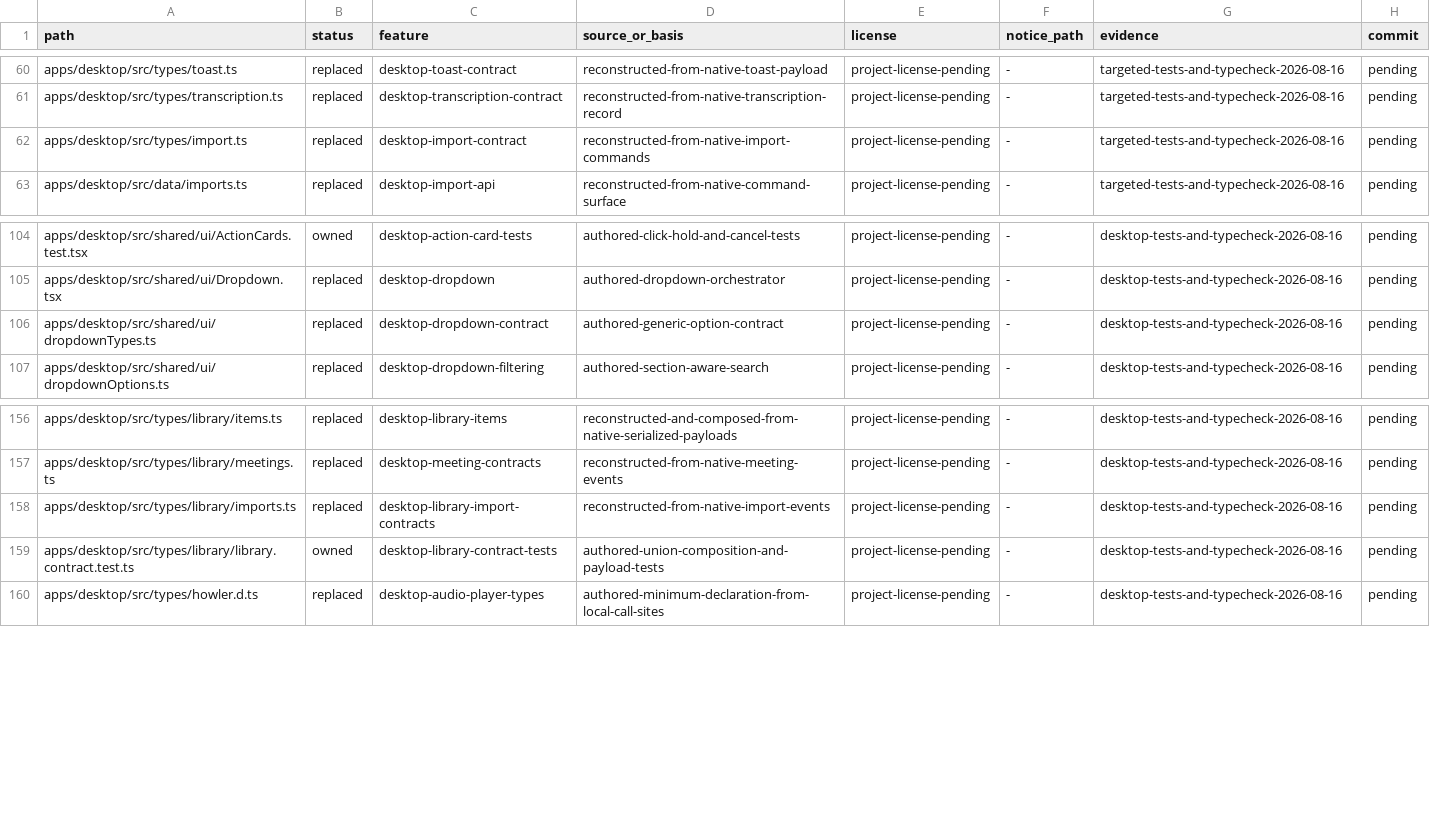
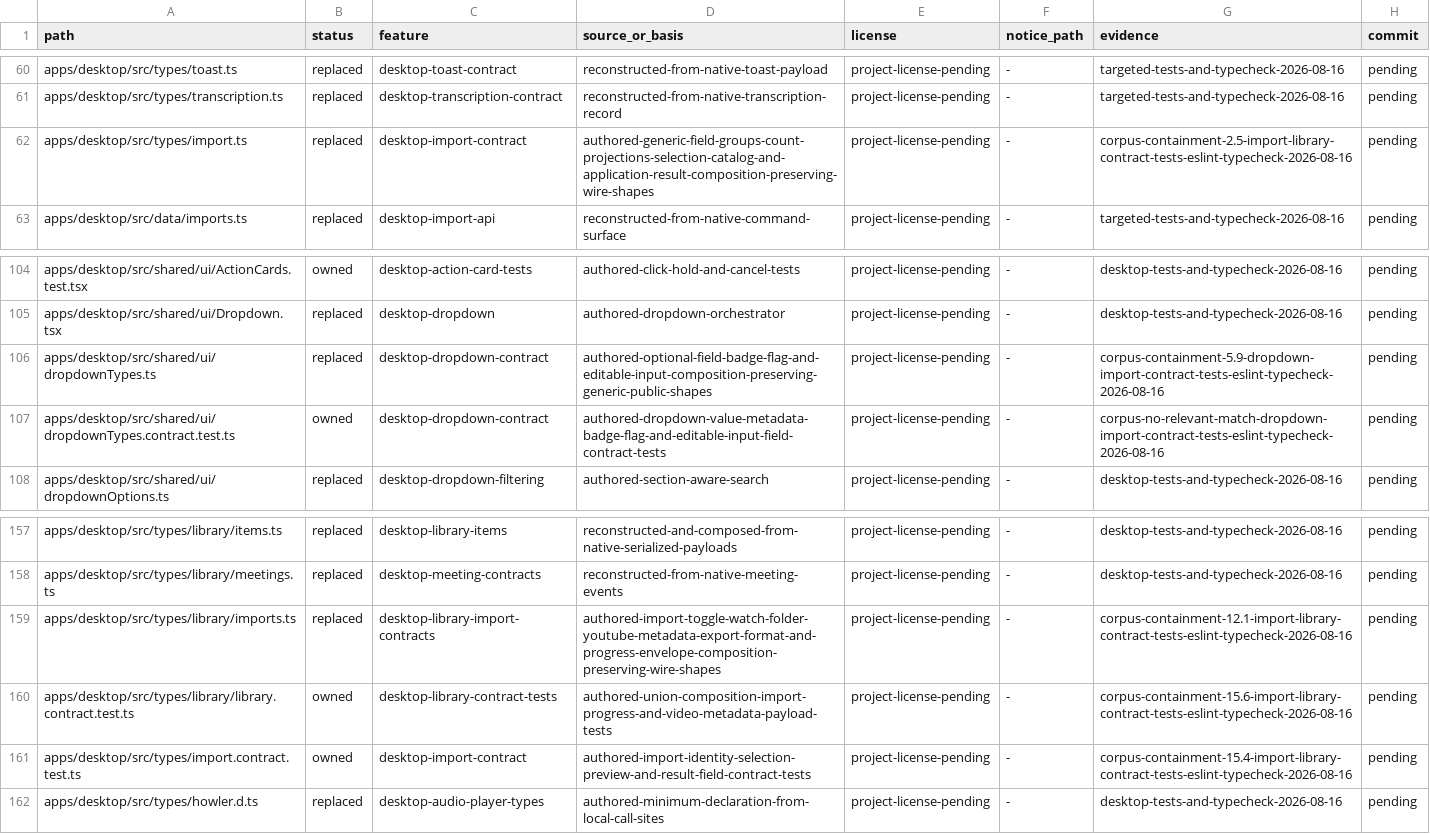
Before and after one commit to jamescardona11/looper, a CSV file: docs/rebuild/PROVENANCE_LEDGER.csv, drawn as a sheet; only a part is shown, gaps mark what is left out.

Commit message:
refactor(desktop): compose import and dropdown contracts

```diff
--- a/docs/rebuild/PROVENANCE_LEDGER.csv
+++ b/docs/rebuild/PROVENANCE_LEDGER.csv
@@ -61,3 +61,3 @@ apps/desktop/src/types/toast.ts,replaced,desktop-toast-contract,reconstructed-fr
 apps/desktop/src/types/transcription.ts,replaced,desktop-transcription-contract,reconstructed-from-native-transcription-record,project-license-pending,-,targeted-tests-and-typecheck-2026-08-16,pending
-apps/desktop/src/types/import.ts,replaced,desktop-import-contract,reconstructed-from-native-import-commands,project-license-pending,-,targeted-tests-and-typecheck-2026-08-16,pending
+apps/desktop/src/types/import.ts,replaced,desktop-import-contract,authored-generic-field-groups-count-projections-selection-catalog-and-application-result-composition-preserving-wire-shapes,project-license-pending,-,corpus-containment-2.5-import-library-contract-tests-eslint-typecheck-2026-08-16,pending
 apps/desktop/src/data/imports.ts,replaced,desktop-import-api,reconstructed-from-native-command-surface,project-license-pending,-,targeted-tests-and-typecheck-2026-08-16,pending
@@ -105,3 +105,4 @@ apps/desktop/src/shared/ui/ActionCards.test.tsx,owned,desktop-action-card-tests,
 apps/desktop/src/shared/ui/Dropdown.tsx,replaced,desktop-dropdown,authored-dropdown-orchestrator,project-license-pending,-,desktop-tests-and-typecheck-2026-08-16,pending
-apps/desktop/src/shared/ui/dropdownTypes.ts,replaced,desktop-dropdown-contract,authored-generic-option-contract,project-license-pending,-,desktop-tests-and-typecheck-2026-08-16,pending
+apps/desktop/src/shared/ui/dropdownTypes.ts,replaced,desktop-dropdown-contract,authored-optional-field-badge-flag-and-editable-input-composition-preserving-generic-public-shapes,project-license-pending,-,corpus-containment-5.9-dropdown-import-contract-tests-eslint-typecheck-2026-08-16,pending
+apps/desktop/src/shared/ui/dropdownTypes.contract.test.ts,owned,desktop-dropdown-contract,authored-dropdown-value-metadata-badge-flag-and-editable-input-field-contract-tests,project-license-pending,-,corpus-no-relevant-match-dropdown-import-contract-tests-eslint-typecheck-2026-08-16,pending
 apps/desktop/src/shared/ui/dropdownOptions.ts,replaced,desktop-dropdown-filtering,authored-section-aware-search,project-license-pending,-,desktop-tests-and-typecheck-2026-08-16,pending
@@ -157,4 +158,5 @@ apps/desktop/src/types/library/items.ts,replaced,desktop-library-items,reconstru
 apps/desktop/src/types/library/meetings.ts,replaced,desktop-meeting-contracts,reconstructed-from-native-meeting-events,project-license-pending,-,desktop-tests-and-typecheck-2026-08-16,pending
-apps/desktop/src/types/library/imports.ts,replaced,desktop-library-import-contracts,reconstructed-from-native-import-events,project-license-pending,-,desktop-tests-and-typecheck-2026-08-16,pending
-apps/desktop/src/types/library/library.contract.test.ts,owned,desktop-library-contract-tests,authored-union-composition-and-payload-tests,project-license-pending,-,desktop-tests-and-typecheck-2026-08-16,pending
+apps/desktop/src/types/library/imports.ts,replaced,desktop-library-import-contracts,authored-import-toggle-watch-folder-youtube-metadata-export-format-and-progress-envelope-composition-preserving-wire-shapes,project-license-pending,-,corpus-containment-12.1-import-library-contract-tests-eslint-typecheck-2026-08-16,pending
+apps/desktop/src/types/library/library.contract.test.ts,owned,desktop-library-contract-tests,authored-union-composition-import-progress-and-video-metadata-payload-tests,project-license-pending,-,corpus-containment-15.6-import-library-contract-tests-eslint-typecheck-2026-08-16,pending
+apps/desktop/src/types/import.contract.test.ts,owned,desktop-import-contract,authored-import-identity-selection-preview-and-result-field-contract-tests,project-license-pending,-,corpus-containment-15.4-import-library-contract-tests-eslint-typecheck-2026-08-16,pending
 apps/desktop/src/types/howler.d.ts,replaced,desktop-audio-player-types,authored-minimum-declaration-from-local-call-sites,project-license-pending,-,desktop-tests-and-typecheck-2026-08-16,pending
```
Also changed, not shown: 6 other files.
